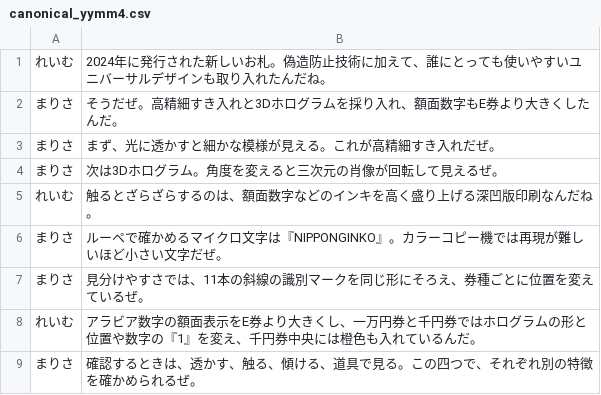
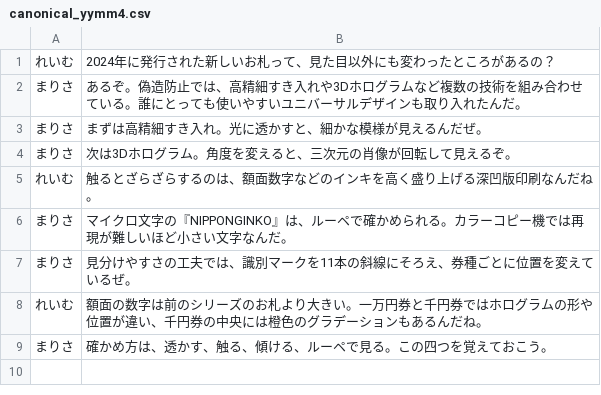
Before and after one commit to YuShimoji/NLMYTGen, a CSV file: production_pilots/yukkuri_newsroom_content_spine_002/external_editorial_input/new_banknote_security_notebooklm_001/canonical_yymm4.csv, drawn as a sheet.

Commit message:
feat: refine source-backed new-banknote script

```diff
--- a/production_pilots/yukkuri_newsroom_content_spine_002/external_editorial_input/new_banknote_security_notebooklm_001/canonical_yymm4.csv
+++ b/production_pilots/yukkuri_newsroom_content_spine_002/external_editorial_input/new_banknote_security_notebooklm_001/canonical_yymm4.csv
@@ -1,9 +1,9 @@
-れいむ,2024年に発行された新しいお札。偽造防止技術に加えて、誰にとっても使いやすいユニバーサルデザインも取り入れたんだね。
-まりさ,そうだぜ。高精細すき入れと3Dホログラムを採り入れ、額面数字もE券より大きくしたんだ。
-まりさ,まず、光に透かすと細かな模様が見える。これが高精細すき入れだぜ。
-まりさ,次は3Dホログラム。角度を変えると三次元の肖像が回転して見えるぜ。
+れいむ,2024年に発行された新しいお札って、見た目以外にも変わったところがあるの？
+まりさ,あるぞ。偽造防止では、高精細すき入れや3Dホログラムなど複数の技術を組み合わせている。誰にとっても使いやすいユニバーサルデザインも取り入れたんだ。
+まりさ,まずは高精細すき入れ。光に透かすと、細かな模様が見えるんだぜ。
+まりさ,次は3Dホログラム。角度を変えると、三次元の肖像が回転して見えるぞ。
 れいむ,触るとざらざらするのは、額面数字などのインキを高く盛り上げる深凹版印刷なんだね。
-まりさ,ルーペで確かめるマイクロ文字は『NIPPONGINKO』。カラーコピー機では再現が難しいほど小さい文字だぜ。
-まりさ,見分けやすさでは、11本の斜線の識別マークを同じ形にそろえ、券種ごとに位置を変えているぜ。
-れいむ,アラビア数字の額面表示をE券より大きくし、一万円券と千円券ではホログラムの形と位置や数字の『1』を変え、千円券中央には橙色も入れているんだ。
-まりさ,確認するときは、透かす、触る、傾ける、道具で見る。この四つで、それぞれ別の特徴を確かめられるぜ。
+まりさ,マイクロ文字の『NIPPONGINKO』は、ルーペで確かめられる。カラーコピー機では再現が難しいほど小さい文字なんだ。
+まりさ,見分けやすさの工夫では、識別マークを11本の斜線にそろえ、券種ごとに位置を変えているぜ。
+れいむ,額面の数字は前のシリーズのお札より大きい。一万円券と千円券ではホログラムの形や位置が違い、千円券の中央には橙色のグラデーションもあるんだね。
+まりさ,確かめ方は、透かす、触る、傾ける、ルーペで見る。この四つを覚えておこう。
```
Also changed, not shown: production_pilots/yukkuri_newsroom_content_spine_002/external_editorial_input/new_banknote_security_notebooklm_001/derived_yymm4_import.csv, 18 other files.
